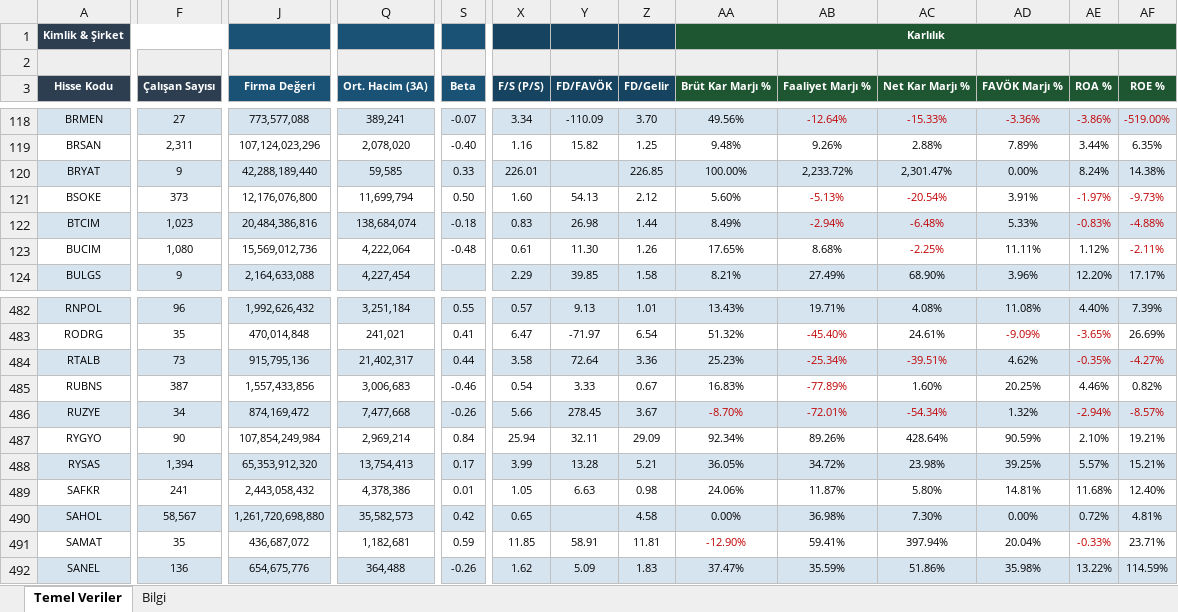
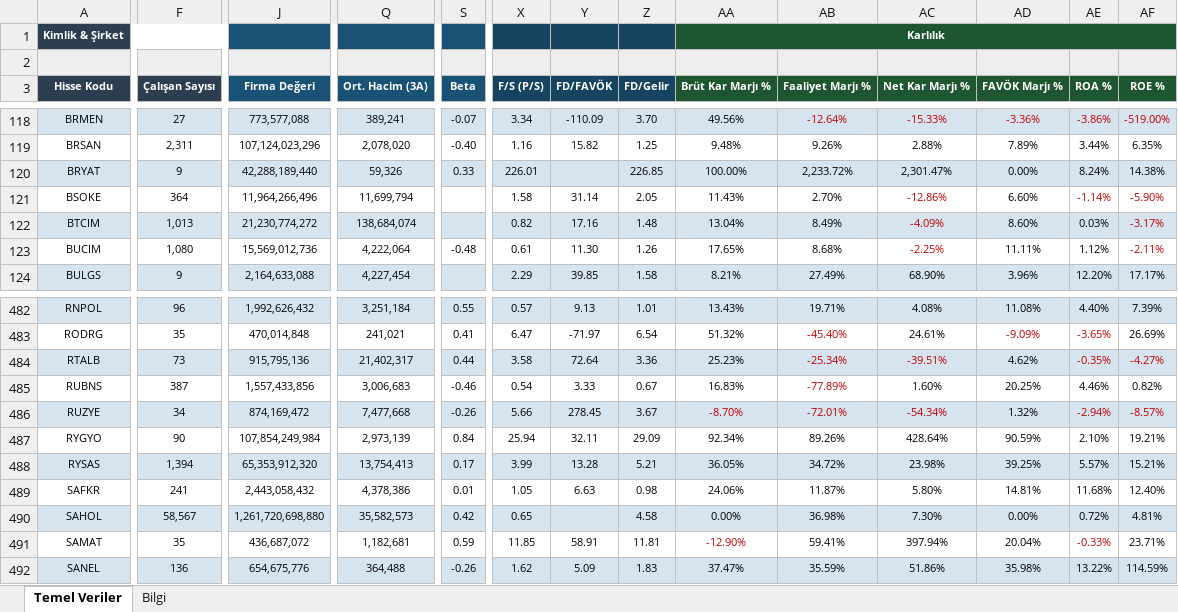
Before and after one commit to fkcengizhan-crypto/ghtvt, an Excel workbook: hisse_temel_veriler.xlsx, sheet Temel Veriler, drawn as a sheet; only a part is shown, gaps mark what is left out; values as stored, in another font and other column widths than the file's, no borders; the diff covers the shown part only; the diff names each change by its address in the sheet, - before the commit and + after, or states it on an @@ line.

```diff
--- a/hisse_temel_veriler.xlsx (sheet Temel Veriler)
+++ b/hisse_temel_veriler.xlsx (sheet Temel Veriler)
-Q120 (Ort. Hacim (3A)): 59,585
+Q120 (Ort. Hacim (3A)): 59,326
-F121 (Çalışan Sayısı): 373
+F121 (Çalışan Sayısı): 364
-J121 (Firma Değeri): 12,176,076,800
+J121 (Firma Değeri): 11,964,266,496
-S121 (Beta): 0.50
+S121 (Beta): (empty)
-X121 (F/S (P/S)): 1.60
+X121 (F/S (P/S)): 1.58
-Y121 (FD/FAVÖK): 54.13
+Y121 (FD/FAVÖK): 31.14
-Z121 (FD/Gelir): 2.12
+Z121 (FD/Gelir): 2.05
-AA121 (Brüt Kar Marjı %): 5.60%
+AA121 (Brüt Kar Marjı %): 11.43%
-AB121 (Faaliyet Marjı %): -5.13%
+AB121 (Faaliyet Marjı %): 2.70%
-AB121:AB122 text colour: #C00000
+AB121:AB122 text colour: black
-AC121 (Net Kar Marjı %): -20.54%
+AC121 (Net Kar Marjı %): -12.86%
-AD121 (FAVÖK Marjı %): 3.91%
+AD121 (FAVÖK Marjı %): 6.60%
-AE121 (ROA %): -1.97%
+AE121 (ROA %): -1.14%
-AF121 (ROE %): -9.73%
+AF121 (ROE %): -5.90%
-F122 (Çalışan Sayısı): 1,023
+F122 (Çalışan Sayısı): 1,013
-J122 (Firma Değeri): 20,484,386,816
+J122 (Firma Değeri): 21,230,774,272
-S122 (Beta): -0.18
+S122 (Beta): (empty)
-X122 (F/S (P/S)): 0.83
+X122 (F/S (P/S)): 0.82
-Y122 (FD/FAVÖK): 26.98
+Y122 (FD/FAVÖK): 17.16
-Z122 (FD/Gelir): 1.44
+Z122 (FD/Gelir): 1.48
-AA122 (Brüt Kar Marjı %): 8.49%
+AA122 (Brüt Kar Marjı %): 13.04%
-AB122 (Faaliyet Marjı %): -2.94%
+AB122 (Faaliyet Marjı %): 8.49%
-AC122 (Net Kar Marjı %): -6.48%
+AC122 (Net Kar Marjı %): -4.09%
-AD122 (FAVÖK Marjı %): 5.33%
+AD122 (FAVÖK Marjı %): 8.60%
-AE122 (ROA %): -0.83%
+AE122 (ROA %): 0.03%
-AE122 text colour: #C00000
+AE122 text colour: black
-AF122 (ROE %): -4.88%
+AF122 (ROE %): -3.17%
-Q487 (Ort. Hacim (3A)): 2,969,214
+Q487 (Ort. Hacim (3A)): 2,973,139
```
Also changed, not shown: 574 edited cells and cell formats elsewhere in this sheet, sheet Bilgi, 2 other files.
